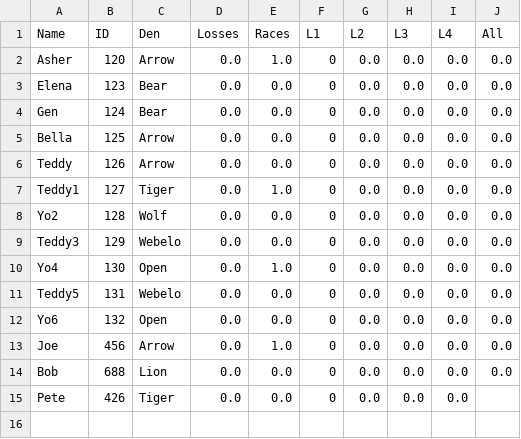
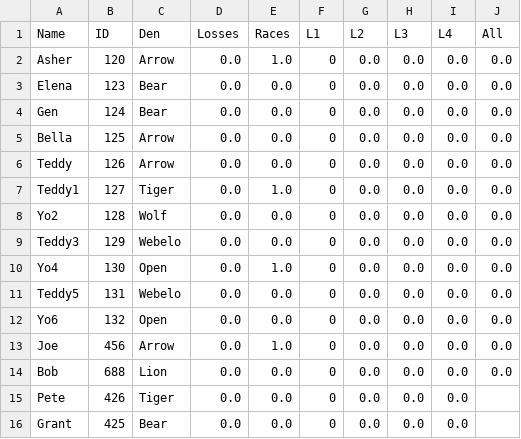
Before and after one commit to chapman178/PWDtool, a CSV file: InputData.csv, drawn as a sheet; the diff names each change by its address in the sheet, - before the commit and + after, or states it on an @@ line.

Commit message:
Data updated via App

```diff
--- a/InputData.csv
+++ b/InputData.csv
+row 16: Grant | 425 | Bear | 0.0 | 0.0 | 0 | 0.0 | 0.0 | 0.0
```
